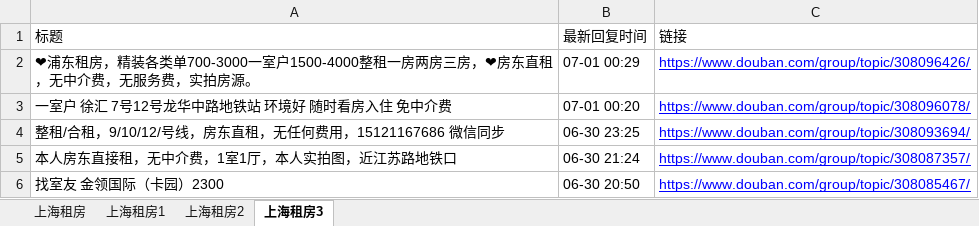
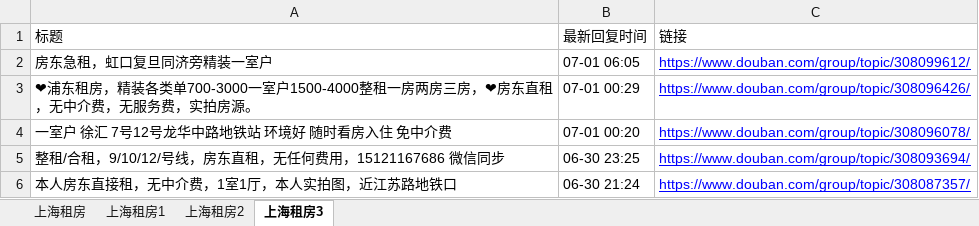
Before and after one commit to RyanShi0118/rent-info-crawler, an Excel workbook: douban_rent_info.xlsx, sheet 上海租房3, drawn as a sheet; only a part is shown; the shorter side is filled out with more unchanged rows; values as stored, in another font and other column widths than the file's, no borders; the diff names each change by its address in the sheet, - before the commit and + after, or states it on an @@ line.

```diff
--- a/douban_rent_info.xlsx (sheet 上海租房3)
+++ b/douban_rent_info.xlsx (sheet 上海租房3)
+row 2: 房东急租，虹口复旦同济旁精装一室户 | 07-01 06:05 | https://www.douban.com/group/topic/308099612/
```
Also changed, not shown: sheet 上海租房, filtered_rent_info.xlsx, 1 other file.
